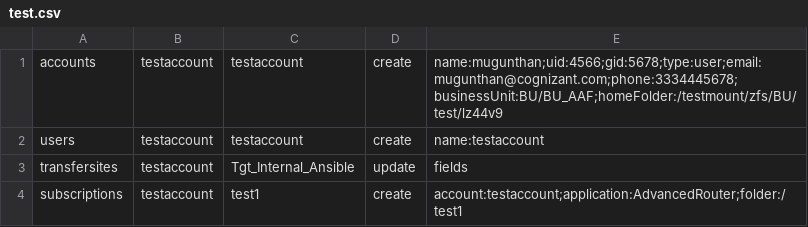
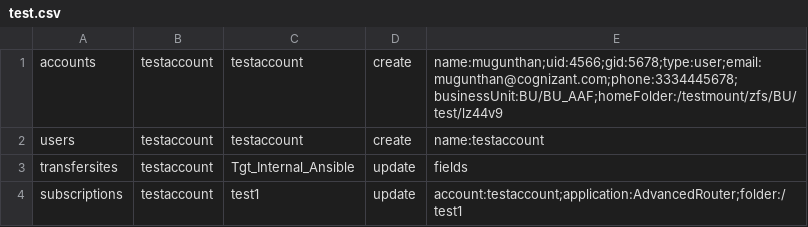
Before and after one commit to sasyeds/MFTAuto, a CSV file: playbooks/test.csv, drawn as a sheet.

```diff
--- a/playbooks/test.csv
+++ b/playbooks/test.csv
@@ -3,2 +3,2 @@ users,testaccount,testaccount,create,name:testaccount
 transfersites,testaccount,Tgt_Internal_Ansible,update,fields
-subscriptions,testaccount,test1,create,account:testaccount;application:AdvancedRouter;folder:/test1
+subscriptions,testaccount,test1,update,account:testaccount;application:AdvancedRouter;folder:/test1
```
Also changed, not shown: 1 other file.
